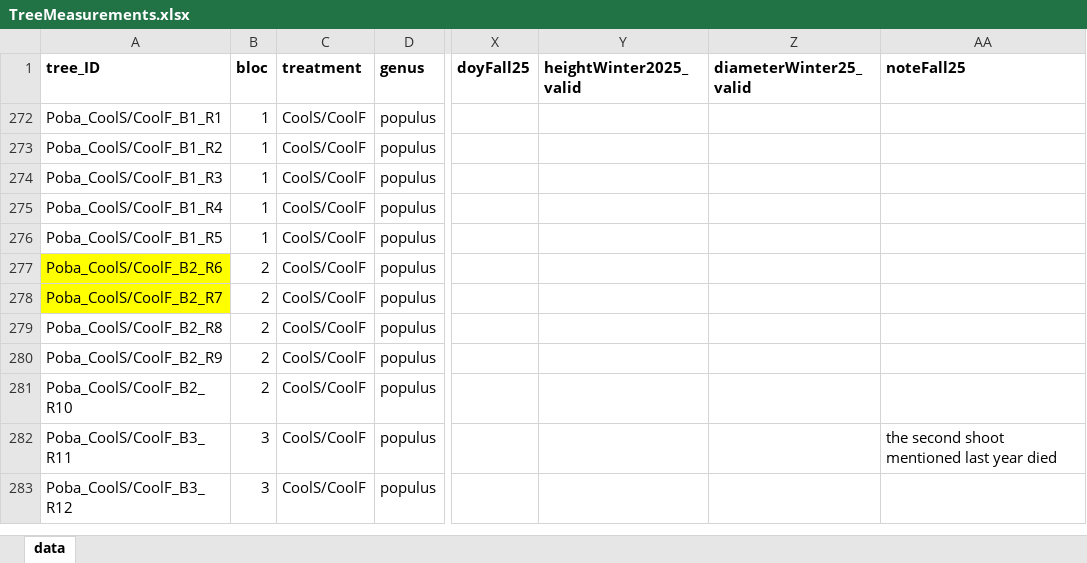
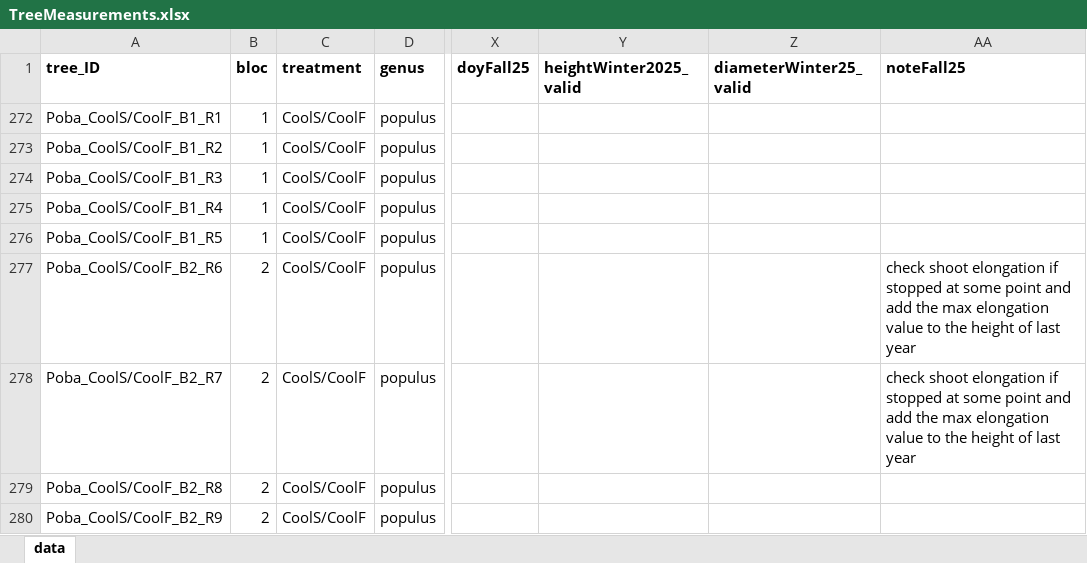
Before and after one commit to christophe-rd/fuelinex, an Excel workbook: data/treeMeasurements/TreeMeasurements.xlsx, sheet data, drawn as a sheet; only a part is shown, gaps mark what is left out; the shorter side is filled out with more unchanged rows; values as stored, in another font and other column widths than the file's, no borders; table styles not drawn; the diff names each change by its address in the sheet, - before the commit and + after, or states it on an @@ line.

Commit message:
updated comment for 2 pobas cc b2 height fall 2025

```diff
--- a/data/treeMeasurements/TreeMeasurements.xlsx (sheet data)
+++ b/data/treeMeasurements/TreeMeasurements.xlsx (sheet data)
-A277:A278 fill: #FFFF00
+A277:A278 fill: none
-AA277:AA278 (noteFall25): (empty)
+AA277:AA278 (noteFall25): check shoot elongation if stopped at some point and add the max elongation value to the height of last year
```
Also changed, not shown: 1 other file.
